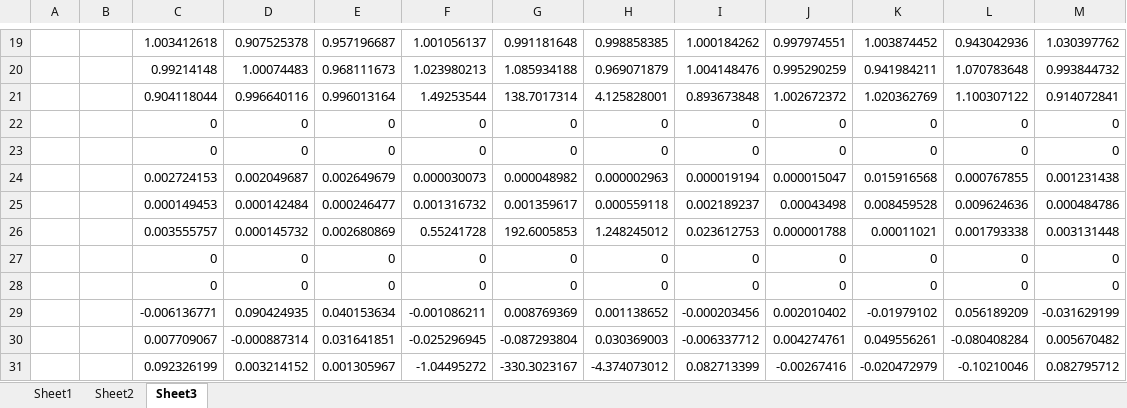
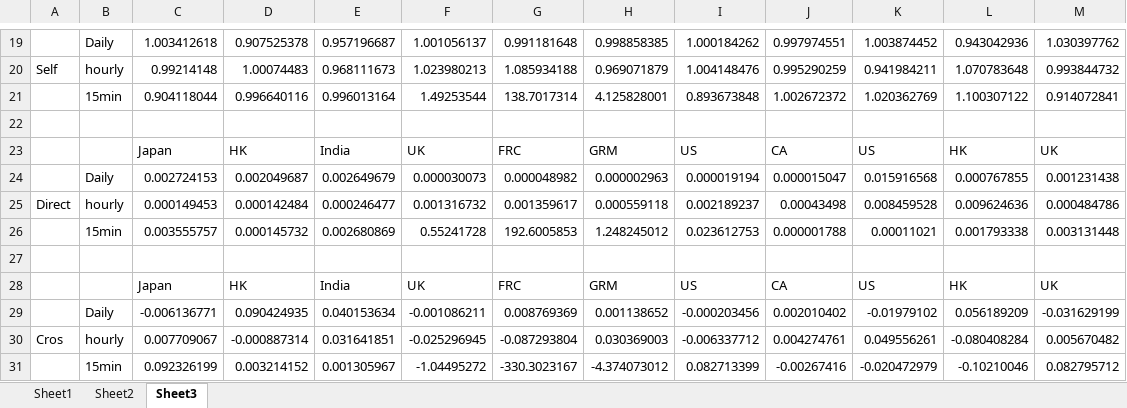
Before and after one commit to william0423118/VolatilityTransmission, an Excel workbook: testdata5.xlsx, sheet Sheet3, drawn as a sheet; only a part is shown, gaps mark what is left out; values as stored, in another font and other column widths than the file's, no borders; removed rows and columns are numbered as before the commit, all else as after; the diff covers the shown part only; the diff names each change by its address in the sheet, - before the commit and + after, or states it on an @@ line.

```diff
--- a/testdata5.xlsx (sheet Sheet3)
+++ b/testdata5.xlsx (sheet Sheet3)
-B19: (empty)
+B19: Daily
-A20: (empty)
+A20: Self
-B20: (empty)
+B20: hourly
-B21: (empty)
+B21: 15min
-row 22:  |  | 0 | 0 | 0 | 0 | 0 | 0 | 0 | 0 | 0 | 0 | 0
+row 22: (empty)
-row 23:  |  | 0 | 0 | 0 | 0 | 0 | 0 | 0 | 0 | 0 | 0 | 0
+row 23:  |  | Japan | HK | India | UK | FRC | GRM | US | CA | US | HK | UK
-B24: (empty)
+B24: Daily
-A25: (empty)
+A25: Direct
-B25: (empty)
+B25: hourly
-B26: (empty)
+B26: 15min
-row 27:  |  | 0 | 0 | 0 | 0 | 0 | 0 | 0 | 0 | 0 | 0 | 0
+row 27: (empty)
-row 28:  |  | 0 | 0 | 0 | 0 | 0 | 0 | 0 | 0 | 0 | 0 | 0
+row 28:  |  | Japan | HK | India | UK | FRC | GRM | US | CA | US | HK | UK
-B29: (empty)
+B29: Daily
-A30: (empty)
+A30: Cros
-B30: (empty)
+B30: hourly
-B31: (empty)
+B31: 15min
```
Also changed, not shown: 14 added rows, 14 removed rows and 1 moved row elsewhere in this sheet, sheet Sheet1, sheet Sheet2, testdata2.xlsx, 3 other files.
